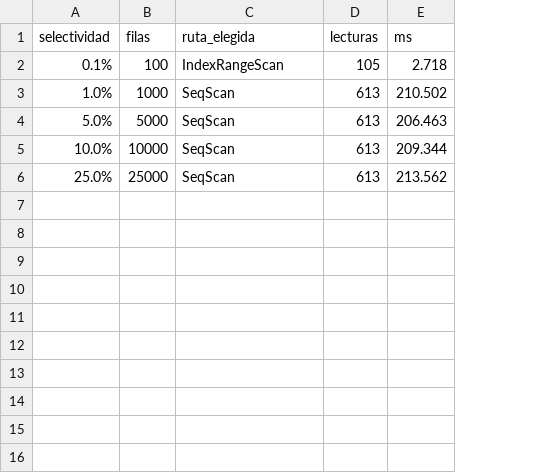
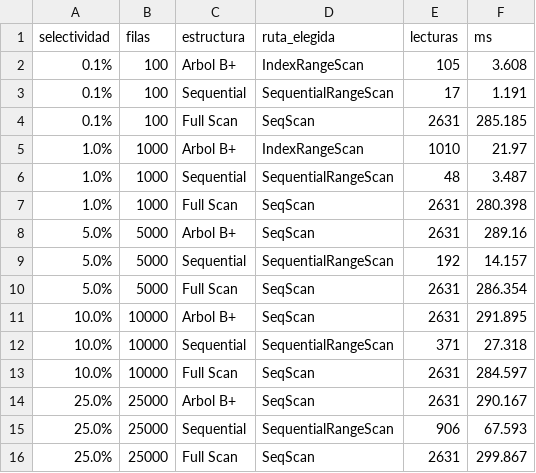
Before and after one commit to MargioUTEC/Proyecto1-BaseDatosII-20262, a CSV file: benchmarks/results/experimento3_rangos.csv, drawn as a sheet; addresses are those after the commit; the diff names each change by its address in the sheet, - before the commit and + after, or states it on an @@ line.

Commit message:
chore: resultados experimentales sobre el dataset de customers
Los cuatro experimentos corridos contra bloques reales con las cuatro rutas de
acceso que pide el enunciado, N hasta 500 000.

- E1: mantener un indice cuesta mas que guardar los datos. El Heap escribe una
  pagina por bloque lleno (13 158 escrituras); el arbol B+ es 38 veces mas
  lento y el hash escribe 78 veces mas bloques, porque ambos bajan su nodo o su
  bucket a disco en cada insercion.
- E2: Full Scan 2 631 lecturas, busqueda binaria 11,85, arbol B+ 5, hash 2.
- E3: el Sequential File gana en todas las selectividades por estar agrupado;
  el arbol B+ vuelve al escaneo completo pasado el 1 %.
- E4: el fan-out se duplica con el tamano de bloque, 9 a 77 registros.

```diff
--- a/benchmarks/results/experimento3_rangos.csv
+++ b/benchmarks/results/experimento3_rangos.csv
+column C (estructura), row 2: Arbol B+; rows 7-8: Full Scan | Arbol B+; row 11: Arbol B+; row 14: Arbol B+
-F2 (ms): 2.718
+F2 (ms): 3.608
+row 3: 0.1% | 100 | Sequential | SequentialRangeScan | 17 | 1.191
+row 4: 0.1% | 100 | Full Scan | SeqScan | 2631 | 285.185
+row 5: 1.0% | 1000 | Arbol B+ | IndexRangeScan | 1010 | 21.97
+row 6: 1.0% | 1000 | Sequential | SequentialRangeScan | 48 | 3.487
-E7:E8 (lecturas): 613
+E7:E8 (lecturas): 2631
-F7 (ms): 210.502
+F7 (ms): 280.398
-F8 (ms): 206.463
+F8 (ms): 289.16
+row 9: 5.0% | 5000 | Sequential | SequentialRangeScan | 192 | 14.157
+row 10: 5.0% | 5000 | Full Scan | SeqScan | 2631 | 286.354
-E11 (lecturas): 613
+E11 (lecturas): 2631
-F11 (ms): 209.344
+F11 (ms): 291.895
+row 12: 10.0% | 10000 | Sequential | SequentialRangeScan | 371 | 27.318
+row 13: 10.0% | 10000 | Full Scan | SeqScan | 2631 | 284.597
-E14 (lecturas): 613
+E14 (lecturas): 2631
-F14 (ms): 213.562
+F14 (ms): 290.167
+row 15: 25.0% | 25000 | Sequential | SequentialRangeScan | 906 | 67.593
+row 16: 25.0% | 25000 | Full Scan | SeqScan | 2631 | 299.867
```
Also changed, not shown: benchmarks/results/experimento1_insercion.csv, 4 other files.
